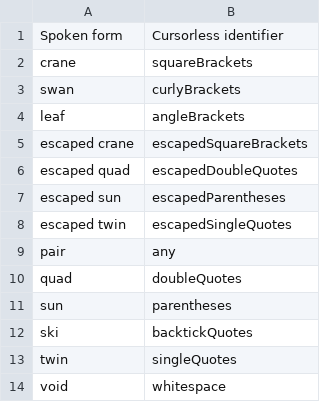
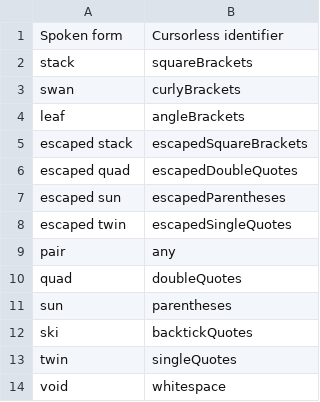
Before and after one commit to jaresty/mac-dotfiles, a CSV file: cursorless-settings/paired_delimiters.csv, drawn as a sheet.

```diff
--- a/cursorless-settings/paired_delimiters.csv
+++ b/cursorless-settings/paired_delimiters.csv
@@ -1,6 +1,6 @@
 Spoken form, Cursorless identifier
-crane, squareBrackets
+stack, squareBrackets
 swan, curlyBrackets
 leaf, angleBrackets
-escaped crane, escapedSquareBrackets
+escaped stack, escapedSquareBrackets
 escaped quad, escapedDoubleQuotes
```
Also changed, not shown: cursorless-settings/experimental/insertion_snippets.csv, cursorless-settings/experimental/wrapper_snippets.csv, 1 other file.
